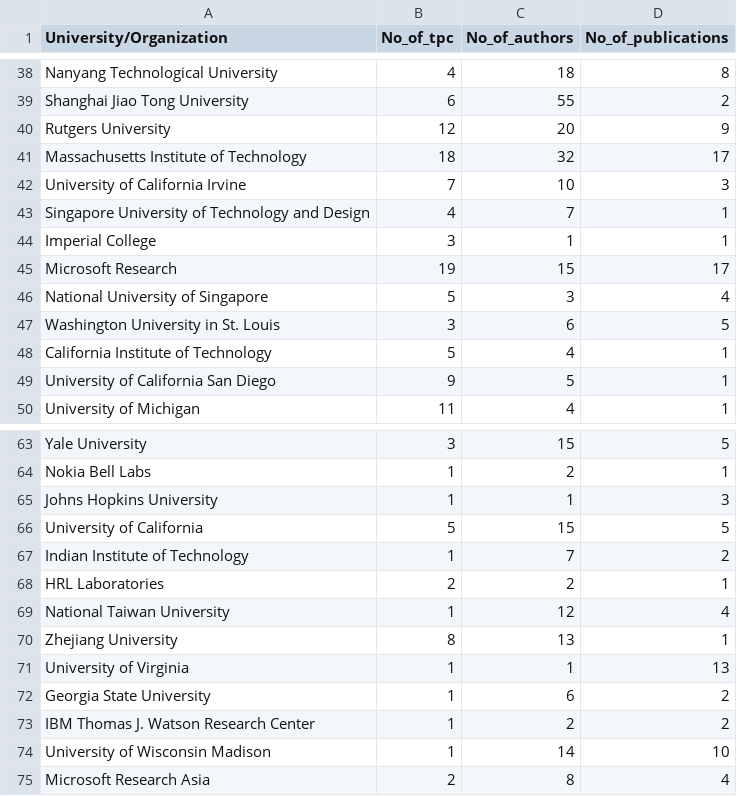
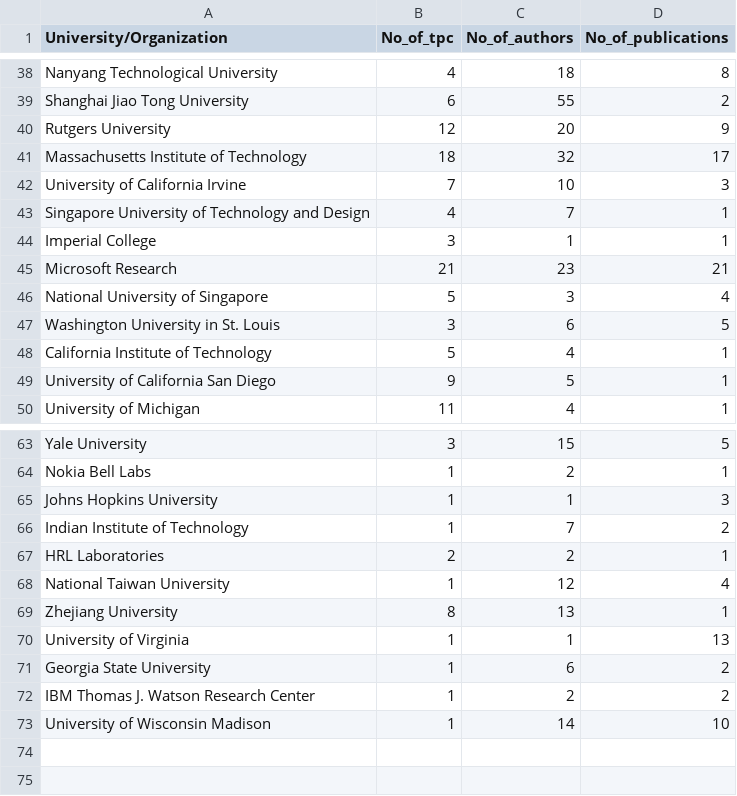
Before and after one commit to MistryWoman/Dashboard, a CSV file: data/Bubble/mobihoc_bubble.csv, drawn as a sheet; only a part is shown, gaps mark what is left out.

```diff
--- a/data/Bubble/mobihoc_bubble.csv
+++ b/data/Bubble/mobihoc_bubble.csv
@@ -44,3 +44,3 @@ Singapore University of Technology and Design,4,7,1
 Imperial College,3,1,1
-Microsoft Research,19,15,17
+Microsoft Research,21,23,21
 National University of Singapore,5,3,4
@@ -65,3 +65,2 @@ Nokia Bell Labs,1,2,1
 Johns Hopkins University,1,1,3
-University of California,5,15,5
 Indian Institute of Technology,1,7,2
@@ -74,2 +73 @@ IBM Thomas J. Watson Research Center,1,2,2
 University of Wisconsin Madison,1,14,10
-Microsoft Research Asia,2,8,4
```
Also changed, not shown: data/Bubble/ipsn_bubble.csv, data/Bubble/mobicom_bubble.csv, 1 other file.
